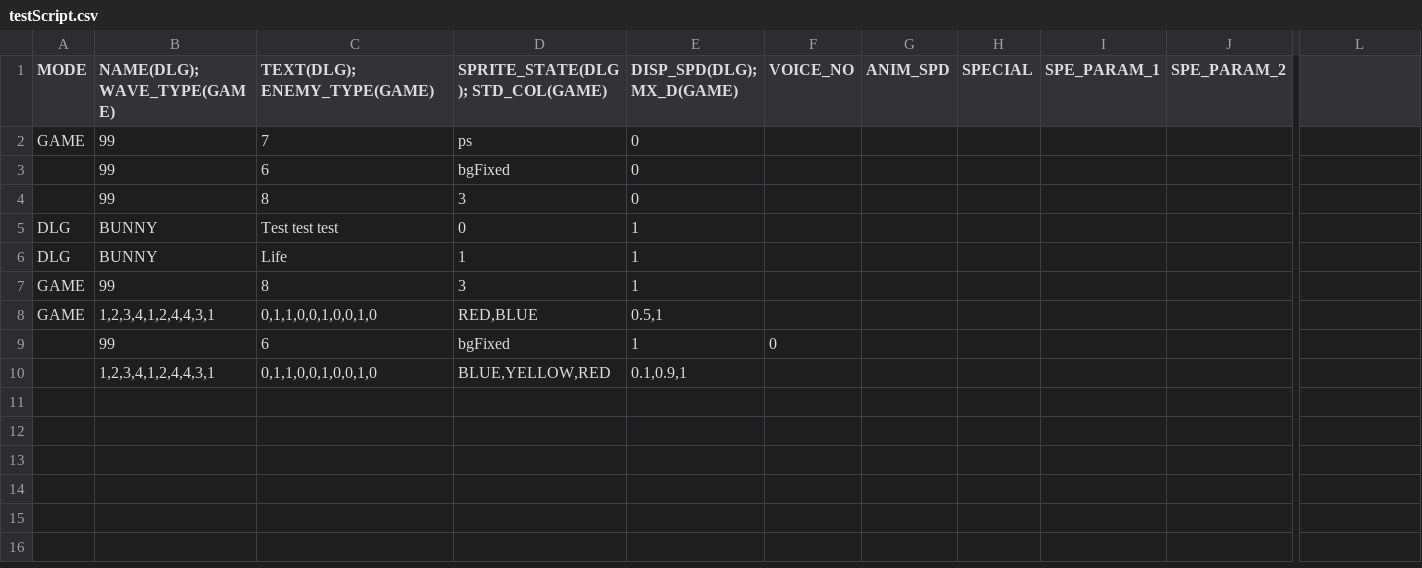
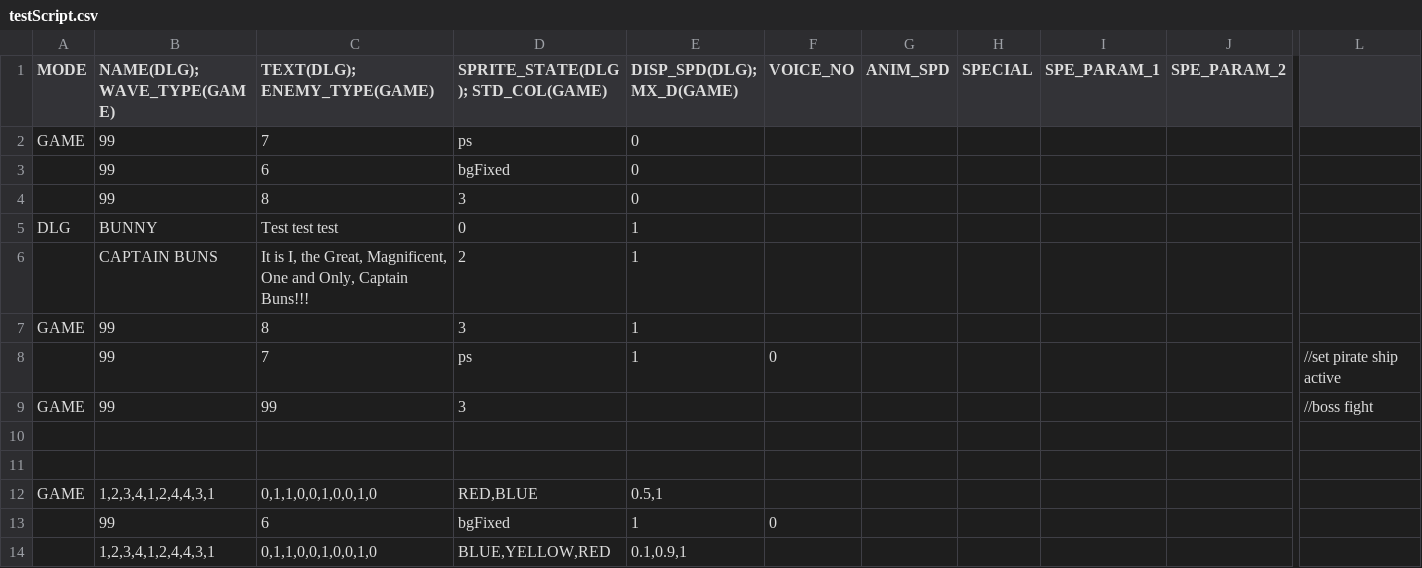
Before and after one commit to GillianYue/Bubbla, a CSV file: Assets/CSV/testScript.csv, drawn as a sheet; only a part is shown, gaps mark what is left out; removed rows and columns are numbered as before the commit, all else as after; rows hold the shown columns only; the diff names each change by its address in the sheet, - before the commit and + after, or states it on an @@ line.

```diff
--- a/Assets/CSV/testScript.csv
+++ b/Assets/CSV/testScript.csv
-row 6: DLG | BUNNY | Life | 1 | 1
+row 6:  | CAPTAIN BUNS | It is I, the Great, Magnificent, One and Only, Captain Buns!!! | 2 | 1
+row 8:  | 99 | 7 | ps | 1 | 0 |  |  |  |  | //set pirate ship active
+row 9: GAME | 99 | 99 | 3 |  |  |  |  |  |  | //boss fight
+row 10: (empty)
+row 11: (empty)
```
Also changed, not shown: Assets/CSV/L1.csv, 14 other files.
